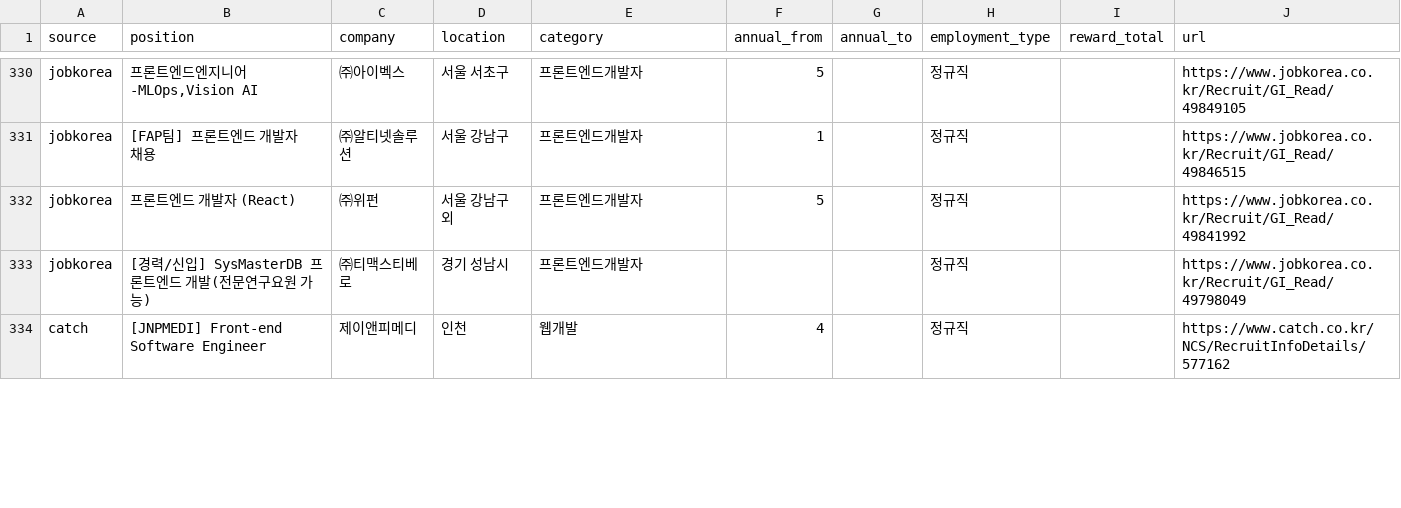
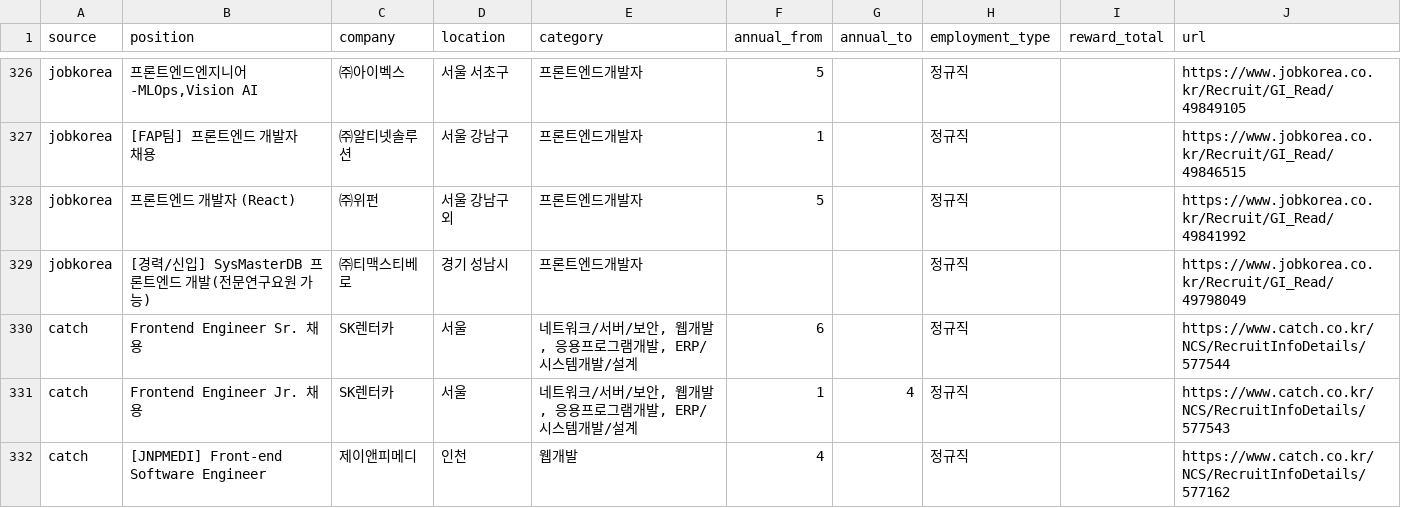
Before and after one commit to JDDongSiu/wanted-jobs, a CSV file: jobs.csv, drawn as a sheet; only a part is shown, gaps mark what is left out; the diff covers the shown part only; the diff names each change by its address in the sheet, - before the commit and + after, or states it on an @@ line.

```diff
--- a/jobs.csv
+++ b/jobs.csv
+row 330: catch | Frontend Engineer Sr. 채용 | SK렌터카 | 서울 | 네트워크/서버/보안, 웹개발, 응용프로그램개발, ERP/시스템개발/설계 | 6 |  | 정규직 |  | https://www.catch.co.kr/NCS/RecruitInfoDetails/577544
+row 331: catch | Frontend Engineer Jr. 채용 | SK렌터카 | 서울 | 네트워크/서버/보안, 웹개발, 응용프로그램개발, ERP/시스템개발/설계 | 1 | 4 | 정규직 |  | https://www.catch.co.kr/NCS/RecruitInfoDetails/577543
```
Also changed, not shown: 6 added rows, 11 removed rows and 5 moved rows elsewhere in this file, jobs-hse.csv, 2 other files.
